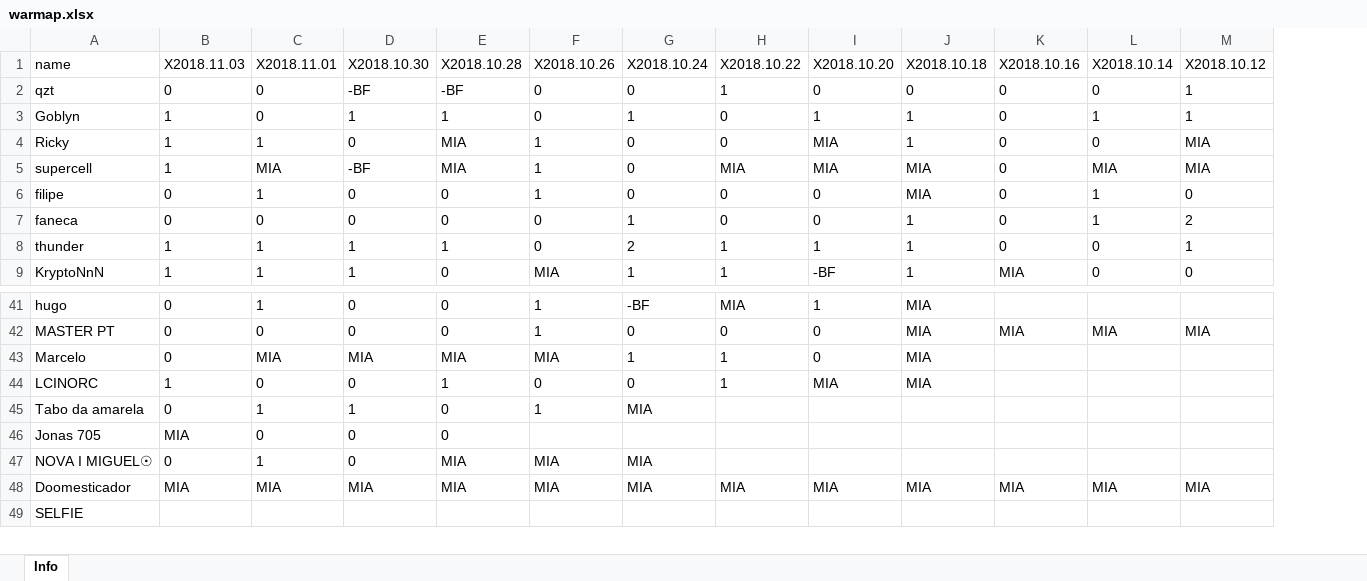
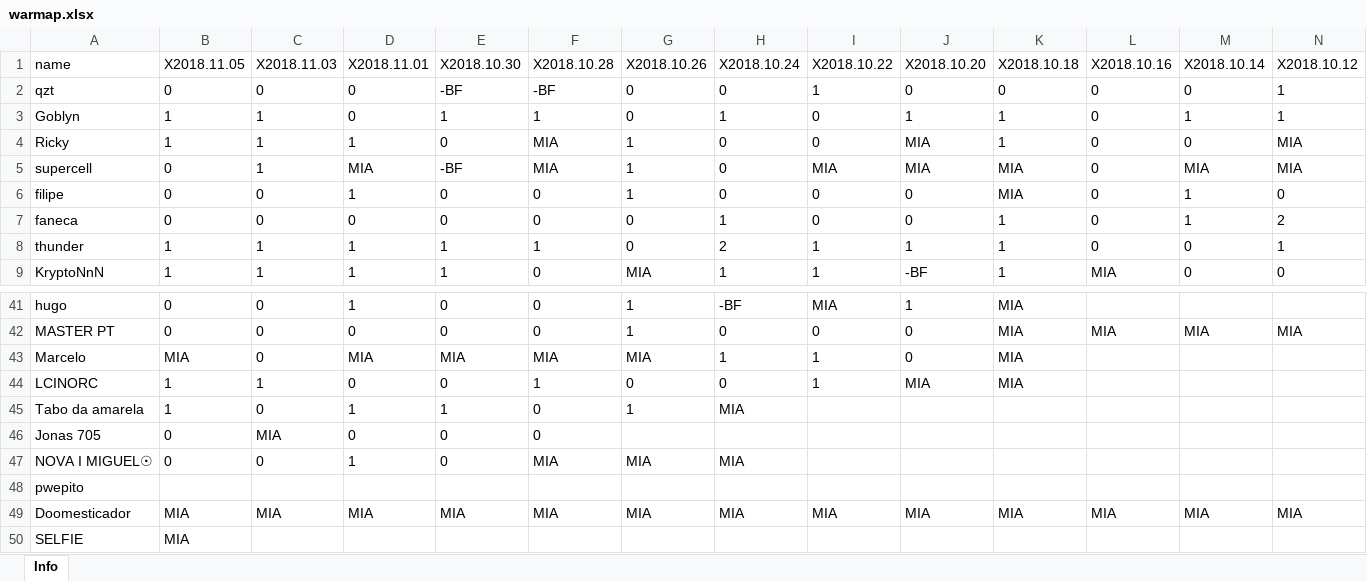
Before and after one commit to bascenso/alkateia, an Excel workbook: docs/data/warmap.xlsx, sheet Info, drawn as a sheet; only a part is shown, gaps mark what is left out; values as stored, in another font and other column widths than the file's, no borders; rows hold the shown columns only; the diff names each change by its address in the sheet, - before the commit and + after, or states it on an @@ line.

```diff
--- a/docs/data/warmap.xlsx (sheet Info)
+++ b/docs/data/warmap.xlsx (sheet Info)
+column B (X2018.11.05), rows 2-9: 0 | 1 | 1 | 0 | 0 | 0 | 1 | 1; rows 41-47: 0 | 0 | MIA | 1 | 1 | 0 | 0; rows 49-50: MIA | MIA
+row 48: pwepito
```
Also changed, not shown: docs/data/memberstats.xlsx, docs/data/warstats.xlsx, 7 other files.
